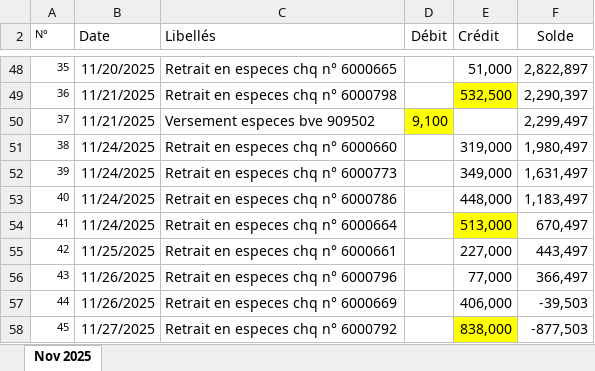
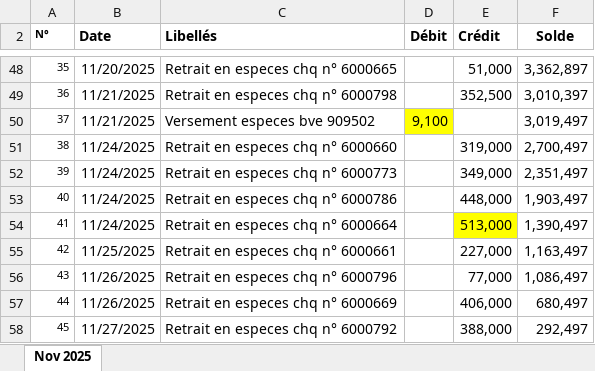
Before and after one commit to tkf-data17/rapp_bancaire_VF, an Excel workbook: fichier_tests/journal_banque.xlsx, sheet Nov 2025, drawn as a sheet; only a part is shown, gaps mark what is left out; values as stored, in another font and other column widths than the file's, no borders; the diff covers the shown part only; the diff names each change by its address in the sheet, - before the commit and + after, or states it on an @@ line.

```diff
--- a/fichier_tests/journal_banque.xlsx (sheet Nov 2025)
+++ b/fichier_tests/journal_banque.xlsx (sheet Nov 2025)
-A2:F2 bold: off
+A2:F2 bold: on
-F48 (Solde): 2,822,897
+F48 (Solde): 3,362,897
-E49 (Crédit): 532,500
+E49 (Crédit): 352,500
-E49 fill: #FFFF00
+E49 fill: none
-F49 (Solde): 2,290,397
+F49 (Solde): 3,010,397
-F50 (Solde): 2,299,497
+F50 (Solde): 3,019,497
-F51 (Solde): 1,980,497
+F51 (Solde): 2,700,497
-F52 (Solde): 1,631,497
+F52 (Solde): 2,351,497
-F53 (Solde): 1,183,497
+F53 (Solde): 1,903,497
-F54 (Solde): 670,497
+F54 (Solde): 1,390,497
-F55 (Solde): 443,497
+F55 (Solde): 1,163,497
-F56 (Solde): 366,497
+F56 (Solde): 1,086,497
-F57 (Solde): -39,503
+F57 (Solde): 680,497
-E58 (Crédit): 838,000
+E58 (Crédit): 388,000
-E58 fill: #FFFF00
+E58 fill: none
-F58 (Solde): -877,503
+F58 (Solde): 292,497
```
Also changed, not shown: 28 edited cells and cell formats elsewhere in this sheet, documents/Etat_Rapprochement_Orabank.xlsx, documents/relevé.xlsx, 11 other files.
